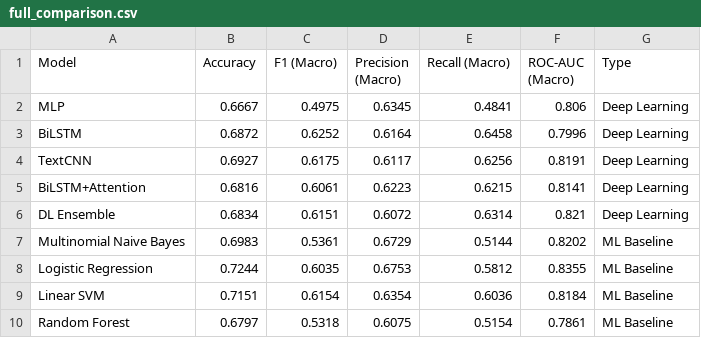
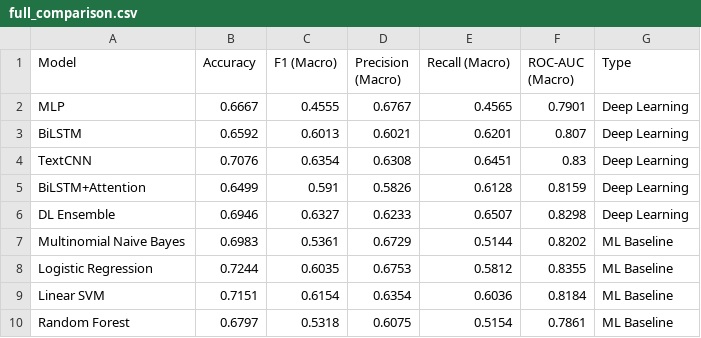
Before and after one commit to conangamo/BTChuyenDe, a CSV file: Tuan1/results/bai2/full_comparison.csv, drawn as a sheet.

```diff
--- a/Tuan1/results/bai2/full_comparison.csv
+++ b/Tuan1/results/bai2/full_comparison.csv
@@ -1,7 +1,7 @@
 Model,Accuracy,F1 (Macro),Precision (Macro),Recall (Macro),ROC-AUC (Macro),Type
-MLP,0.6667,0.4975,0.6345,0.4841,0.806,Deep Learning
-BiLSTM,0.6872,0.6252,0.6164,0.6458,0.7996,Deep Learning
-TextCNN,0.6927,0.6175,0.6117,0.6256,0.8191,Deep Learning
-BiLSTM+Attention,0.6816,0.6061,0.6223,0.6215,0.8141,Deep Learning
-DL Ensemble,0.6834,0.6151,0.6072,0.6314,0.821,Deep Learning
+MLP,0.6667,0.4555,0.6767,0.4565,0.7901,Deep Learning
+BiLSTM,0.6592,0.6013,0.6021,0.6201,0.807,Deep Learning
+TextCNN,0.7076,0.6354,0.6308,0.6451,0.83,Deep Learning
+BiLSTM+Attention,0.6499,0.591,0.5826,0.6128,0.8159,Deep Learning
+DL Ensemble,0.6946,0.6327,0.6233,0.6507,0.8298,Deep Learning
 Multinomial Naive Bayes,0.6983,0.5361,0.6729,0.5144,0.8202,ML Baseline
```
Also changed, not shown: Tuan1/results/bai2/dl_results.csv, 7 other files.
